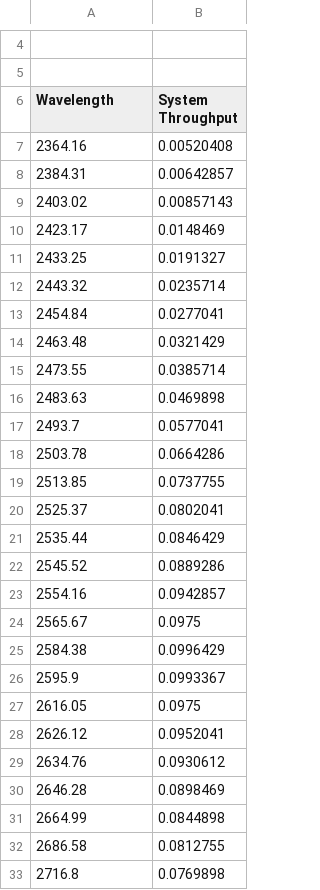
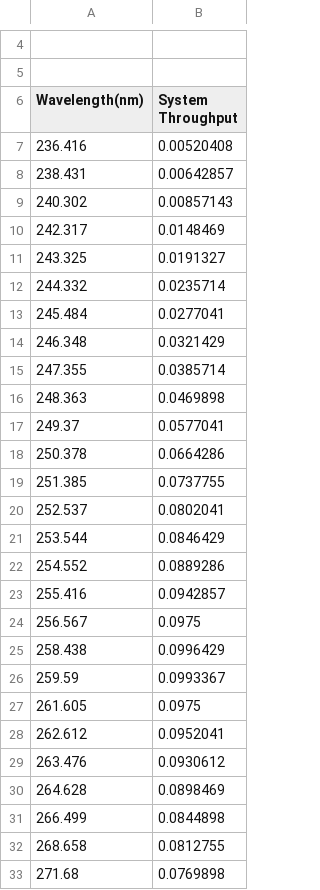
Before and after one commit to cam92473/model_flux, a CSV file: 11filters/F275W.csv, drawn as a sheet; only a part is shown, gaps mark what is left out; the diff covers the shown part only.

```diff
--- a/11filters/F275W.csv
+++ b/11filters/F275W.csv
@@ -5,29 +5,29 @@
 ,
-Wavelength,System Throughput
-2364.16,0.00520408
-2384.31,0.00642857
-2403.02,0.00857143
-2423.17,0.0148469
-2433.25,0.0191327
-2443.32,0.0235714
-2454.84,0.0277041
-2463.48,0.0321429
-2473.55,0.0385714
-2483.63,0.0469898
-2493.7,0.0577041
-2503.78,0.0664286
-2513.85,0.0737755
-2525.37,0.0802041
-2535.44,0.0846429
-2545.52,0.0889286
-2554.16,0.0942857
-2565.67,0.0975
-2584.38,0.0996429
-2595.9,0.0993367
-2616.05,0.0975
-2626.12,0.0952041
-2634.76,0.0930612
-2646.28,0.0898469
-2664.99,0.0844898
-2686.58,0.0812755
-2716.8,0.0769898
+Wavelength(nm),System Throughput
+236.416,0.00520408
+238.431,0.00642857
+240.302,0.00857143
+242.317,0.0148469
+243.325,0.0191327
+244.332,0.0235714
+245.484,0.0277041
+246.348,0.0321429
+247.355,0.0385714
+248.363,0.0469898
+249.37,0.0577041
+250.378,0.0664286
+251.385,0.0737755
+252.537,0.0802041
+253.544,0.0846429
+254.552,0.0889286
+255.416,0.0942857
+256.567,0.0975
+258.438,0.0996429
+259.59,0.0993367
+261.605,0.0975
+262.612,0.0952041
+263.476,0.0930612
+264.628,0.0898469
+266.499,0.0844898
+268.658,0.0812755
+271.68,0.0769898
```
Also changed, not shown: 16 edited cells elsewhere in this file, 11filters/F336W.csv, 11filters/F475W.csv, 3 other files.
